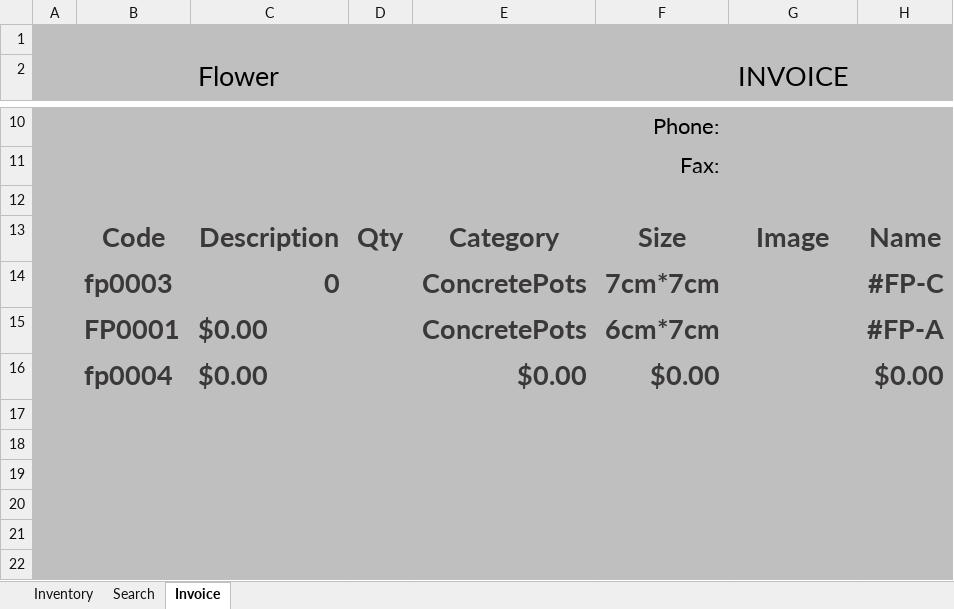
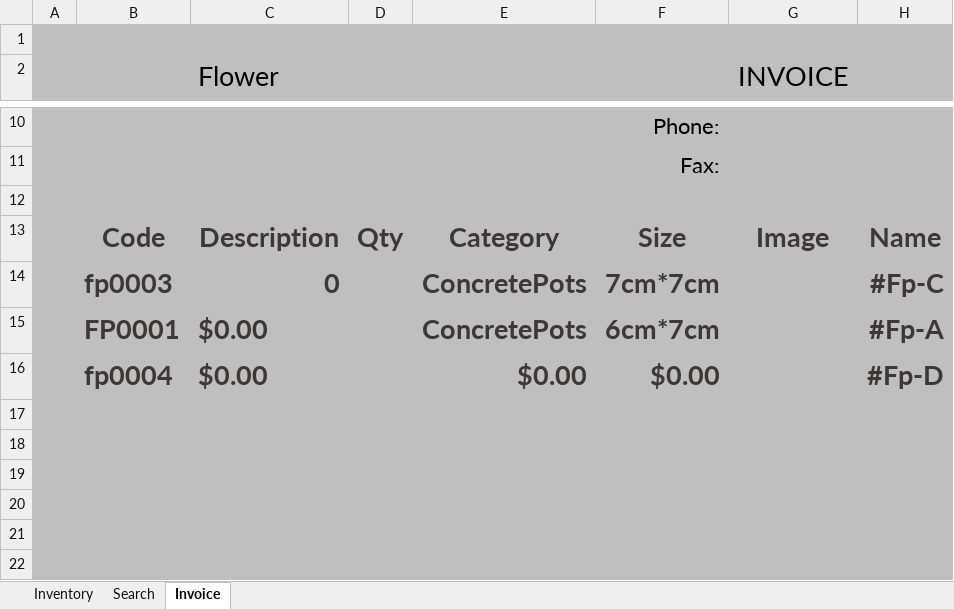
Before and after one commit to FlowerSystem-lb/inventorysystem, an Excel workbook: Inventory.xlsm, sheet Invoice, drawn as a sheet; only a part is shown, gaps mark what is left out; values as stored, in another font and other column widths than the file's, no borders; charts and pictures and table styles not drawn; the diff names each change by its address in the sheet, - before the commit and + after, or states it on an @@ line.

```diff
--- a/Inventory.xlsm (sheet Invoice)
+++ b/Inventory.xlsm (sheet Invoice)
-H14: #FP-C
+H14: #Fp-C
-H15: #FP-A
+H15: #Fp-A
-H16: $0.00
+H16: #Fp-D
```
Also changed, not shown: sheet Inventory, 48 other files.
